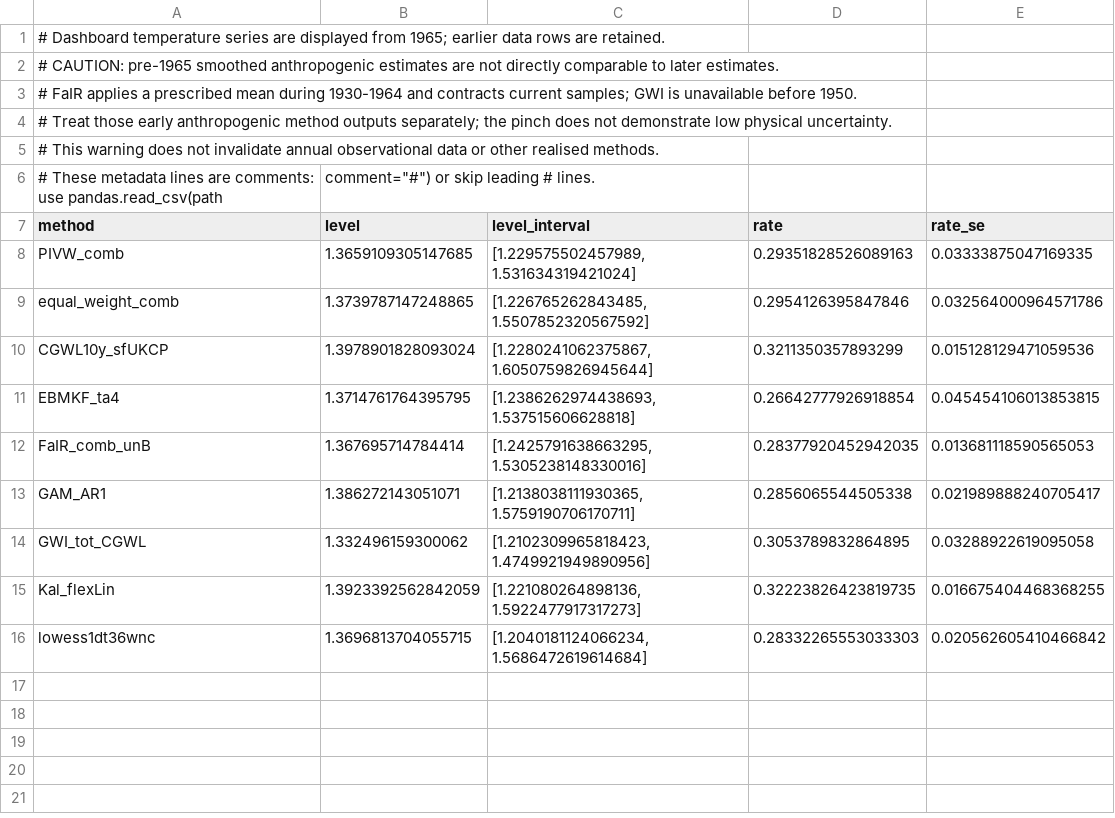
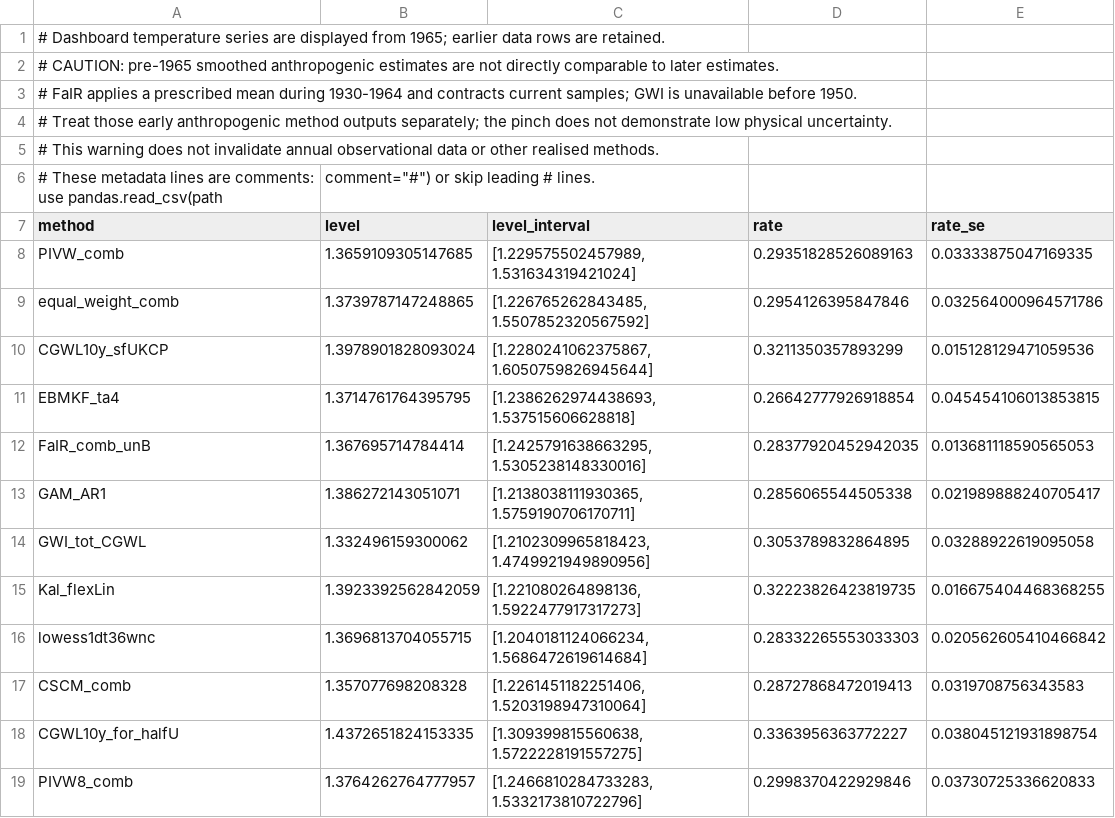
Before and after one commit to jnickla1/climate-state-dashboard, a CSV file: assets/data/rpi_real_corrected_headlines.csv, drawn as a sheet.

```diff
--- a/assets/data/rpi_real_corrected_headlines.csv
+++ b/assets/data/rpi_real_corrected_headlines.csv
@@ -16 +16,4 @@ Kal_flexLin,1.3923392562842059,"[1.221080264898136, 1.5922477917317273]",0.32223
 lowess1dt36wnc,1.3696813704055715,"[1.2040181124066234, 1.5686472619614684]",0.28332265553033303,0.020562605410466842
+CSCM_comb,1.357077698208328,"[1.2261451182251406, 1.5203198947310064]",0.28727868472019413,0.0319708756343583
+CGWL10y_for_halfU,1.4372651824153335,"[1.309399815560638, 1.5722228191557275]",0.3363956363772227,0.038045121931898754
+PIVW8_comb,1.3764262764777957,"[1.2466810284733283, 1.5332173810722796]",0.2998370422929846,0.03730725336620833
```
Also changed, not shown: assets/data/rpi_real_crossings_rates.csv, assets/data/rpi_real_probability_2.0C.csv, 57 other files.
